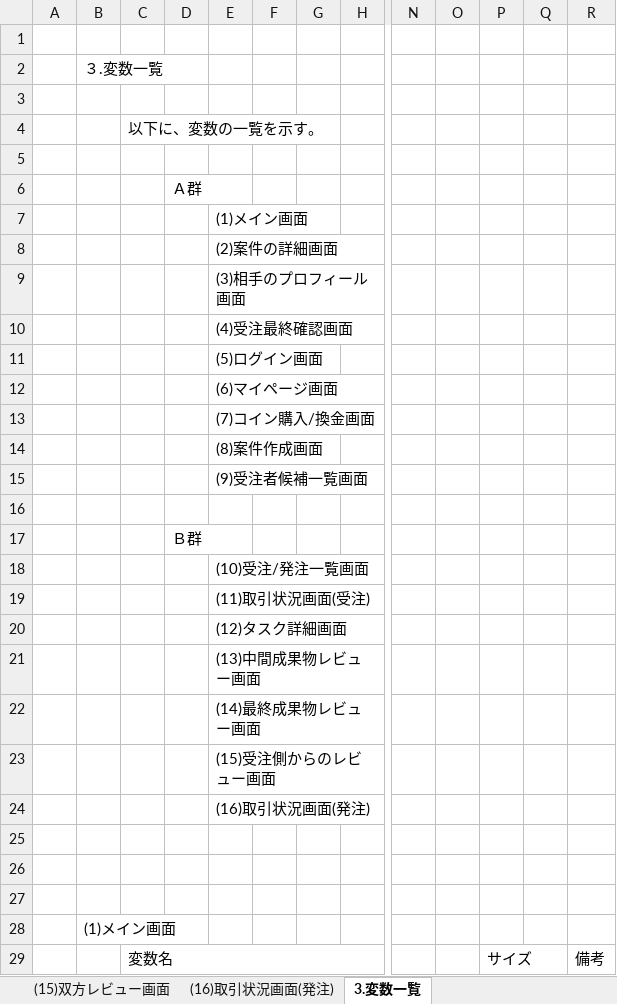
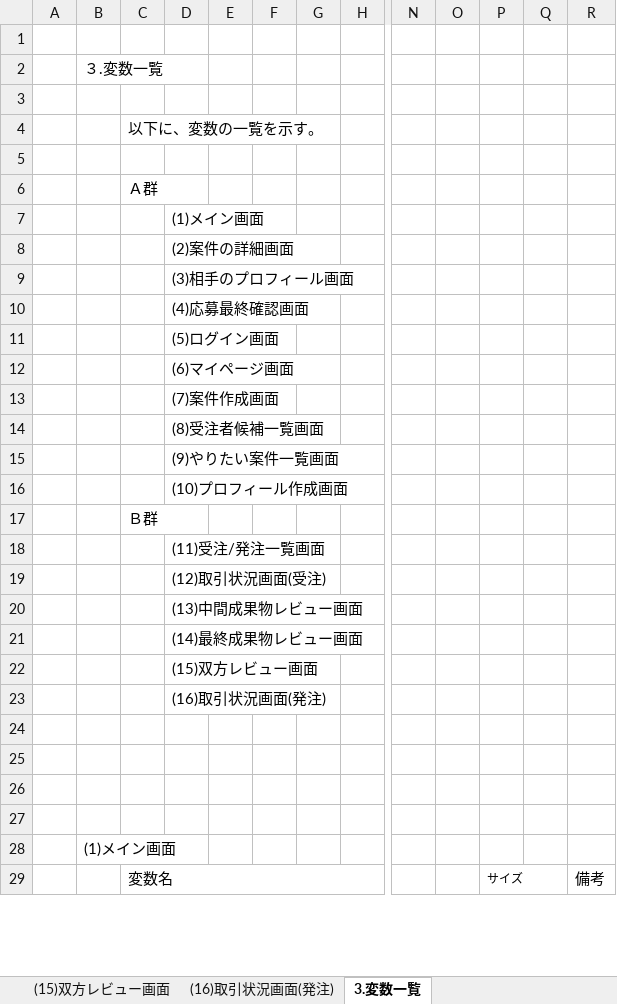
Before and after one commit to kurashimaryo/BROOKS, an Excel workbook: 副業紹介サイト設計書(簡易版).xlsx, sheet 3.変数一覧, drawn as a sheet; only a part is shown, gaps mark what is left out; values as stored, in another font and other column widths than the file's, no borders; removed rows and columns are numbered as before the commit, all else as after; rows hold the shown columns only; the diff covers the shown part only; the diff names each change by its address in the sheet, - before the commit and + after, or states it on an @@ line.

Commit message:
<18/11/25 watanabe>各画面仕様を修正しました。

```diff
--- a/副業紹介サイト設計書(簡易版).xlsx (sheet 3.変数一覧)
+++ b/副業紹介サイト設計書(簡易版).xlsx (sheet 3.変数一覧)
-column D, row 6: Ａ群
+column E, empty
-C6: (empty)
+C6: Ａ群
-D10: (4)受注最終確認画面
+D10: (4)応募最終確認画面
-D13: (7)コイン購入/換金画面
+D13: (7)案件作成画面
-D14: (8)案件作成画面
+D14: (8)受注者候補一覧画面
-D15: (9)受注者候補一覧画面
+D15: (9)やりたい案件一覧画面
-row 16: (empty)
-row 17:  |  |  | Ｂ群
-D16: (10)受注/発注一覧画面
+D16: (10)プロフィール作成画面
+row 17:  |  | Ｂ群
-D18: (11)取引状況画面(受注)
+D18: (11)受注/発注一覧画面
-D19: (12)タスク詳細画面
+D19: (12)取引状況画面(受注)
-D22: (15)受注側からのレビュー画面
+D22: (15)双方レビュー画面
+row 24: (empty)
@@ P29 text size: smaller @@
```
Also changed, not shown: 5 added rows, 11 removed rows, 3 moved rows and 1 edited cell elsewhere in this sheet, sheet 2.画面遷移図(詳細), charts or pictures.
